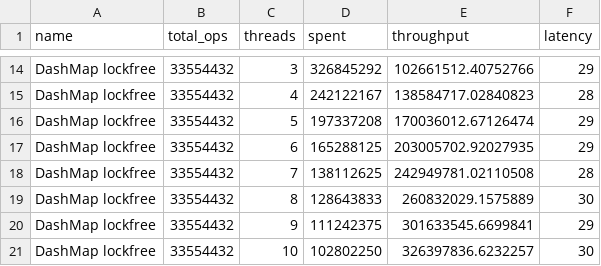
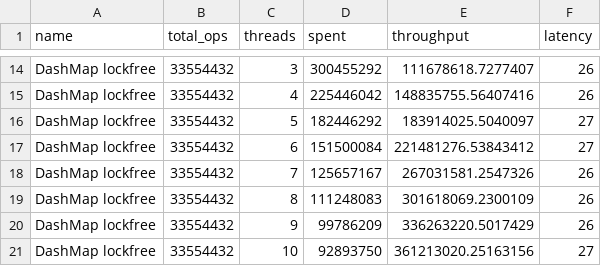
Before and after one commit to hisn-io/conc-map-bench, a CSV file: results/ReadHeavy.ahash.csv, drawn as a sheet; only a part is shown, gaps mark what is left out; the diff covers the shown part only; the diff names each change by its address in the sheet, - before the commit and + after, or states it on an @@ line.

```diff
--- a/results/ReadHeavy.ahash.csv
+++ b/results/ReadHeavy.ahash.csv
-D14 (spent): 326845292
+D14 (spent): 300455292
-E14 (throughput): 102661512.40752766
+E14 (throughput): 111678618.7277407
-F14 (latency): 29
+F14 (latency): 26
-D15 (spent): 242122167
+D15 (spent): 225446042
-E15 (throughput): 138584717.02840823
+E15 (throughput): 148835755.56407416
-F15 (latency): 28
+F15 (latency): 26
-D16 (spent): 197337208
+D16 (spent): 182446292
-E16 (throughput): 170036012.67126474
+E16 (throughput): 183914025.5040097
-F16:F17 (latency): 29
+F16:F17 (latency): 27
-D17 (spent): 165288125
+D17 (spent): 151500084
-E17 (throughput): 203005702.92027935
+E17 (throughput): 221481276.53843412
-D18 (spent): 138112625
+D18 (spent): 125657167
-E18 (throughput): 242949781.02110508
+E18 (throughput): 267031581.2547326
-F18 (latency): 28
+F18 (latency): 26
-D19 (spent): 128643833
+D19 (spent): 111248083
-E19 (throughput): 260832029.1575889
+E19 (throughput): 301618069.2300109
-F19 (latency): 30
+F19 (latency): 26
-D20 (spent): 111242375
+D20 (spent): 99786209
-E20 (throughput): 301633545.6699841
+E20 (throughput): 336263220.5017429
-F20 (latency): 29
+F20 (latency): 26
-D21 (spent): 102802250
+D21 (spent): 92893750
-E21 (throughput): 326397836.6232257
+E21 (throughput): 361213020.25163156
-F21 (latency): 30
+F21 (latency): 27
```
Also changed, not shown: 33 edited cells elsewhere in this file, results/Exchange.ahash.csv, 8 other files.
